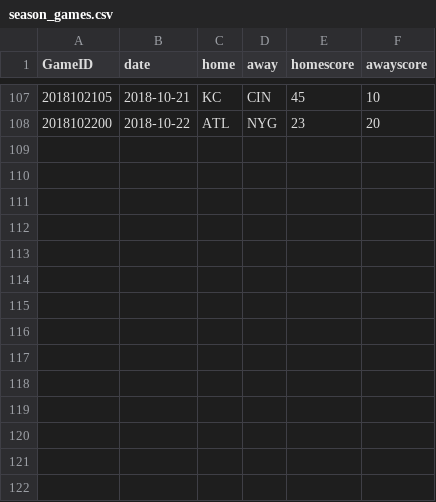
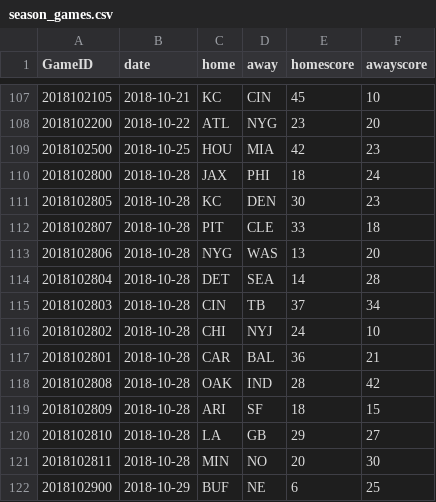
Before and after one commit to nntrn/player-props, a CSV file: nfl-player-prop/data/season_games.csv, drawn as a sheet; only a part is shown, gaps mark what is left out; the diff names each change by its address in the sheet, - before the commit and + after, or states it on an @@ line.

```diff
--- a/nfl-player-prop/data/season_games.csv
+++ b/nfl-player-prop/data/season_games.csv
+row 109: 2018102500 | 2018-10-25 | HOU | MIA | 42 | 23
+row 110: 2018102800 | 2018-10-28 | JAX | PHI | 18 | 24
+row 111: 2018102805 | 2018-10-28 | KC | DEN | 30 | 23
+row 112: 2018102807 | 2018-10-28 | PIT | CLE | 33 | 18
+row 113: 2018102806 | 2018-10-28 | NYG | WAS | 13 | 20
+row 114: 2018102804 | 2018-10-28 | DET | SEA | 14 | 28
+row 115: 2018102803 | 2018-10-28 | CIN | TB | 37 | 34
+row 116: 2018102802 | 2018-10-28 | CHI | NYJ | 24 | 10
+row 117: 2018102801 | 2018-10-28 | CAR | BAL | 36 | 21
+row 118: 2018102808 | 2018-10-28 | OAK | IND | 28 | 42
+row 119: 2018102809 | 2018-10-28 | ARI | SF | 18 | 15
+row 120: 2018102810 | 2018-10-28 | LA | GB | 29 | 27
+row 121: 2018102811 | 2018-10-28 | MIN | NO | 20 | 30
+row 122: 2018102900 | 2018-10-29 | BUF | NE | 6 | 25
```
Also changed, not shown: nfl-player-prop/data/boxscore.csv, 1 other file.
